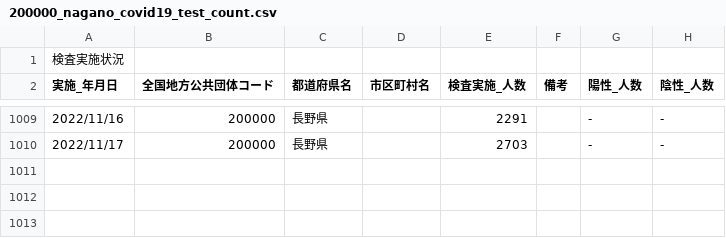
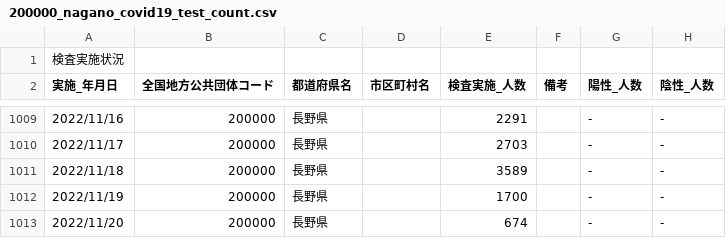
Before and after one commit to wataruoguchi/covid19_nagano_csv_to_json, a CSV file: src/.encoded/200000_nagano_covid19_test_count.csv, drawn as a sheet; only a part is shown, gaps mark what is left out.

```diff
--- a/src/.encoded/200000_nagano_covid19_test_count.csv
+++ b/src/.encoded/200000_nagano_covid19_test_count.csv
@@ -1010 +1010,4 @@
 2022/11/17,200000,長野県,,2703,,-,-
+2022/11/18,200000,長野県,,3589,,-,-
+2022/11/19,200000,長野県,,1700,,-,-
+2022/11/20,200000,長野県,,674,,-,-
```
Also changed, not shown: src/.encoded/test_count.csv, 2 other files.
